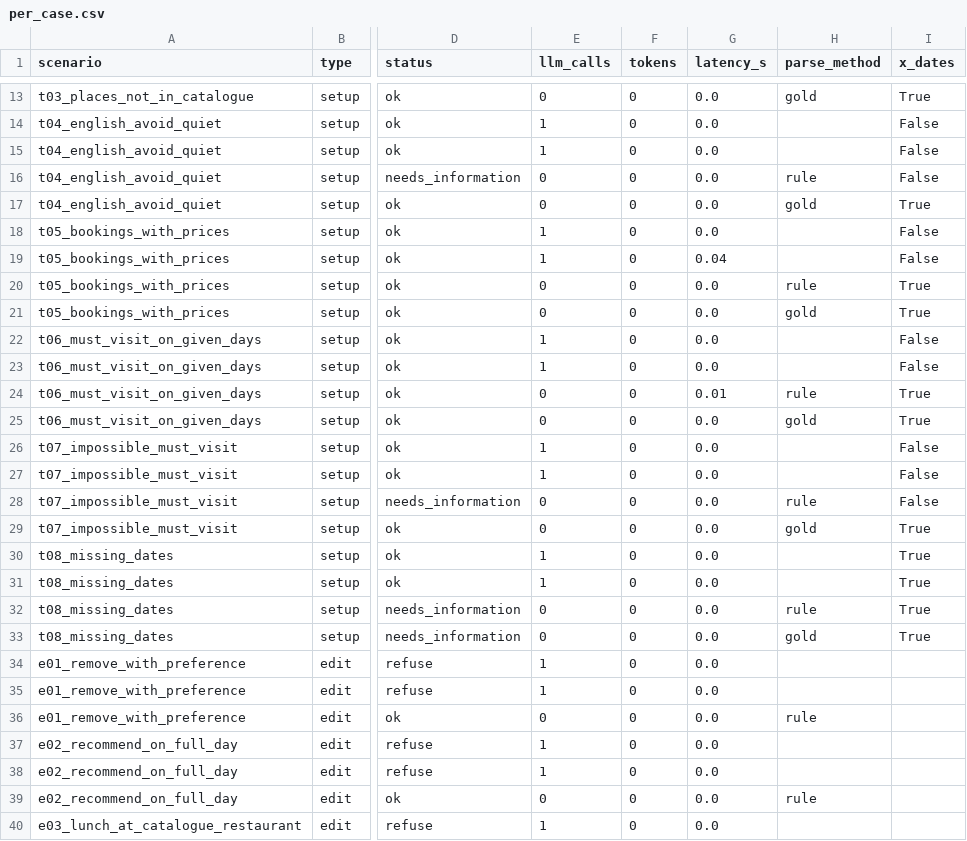
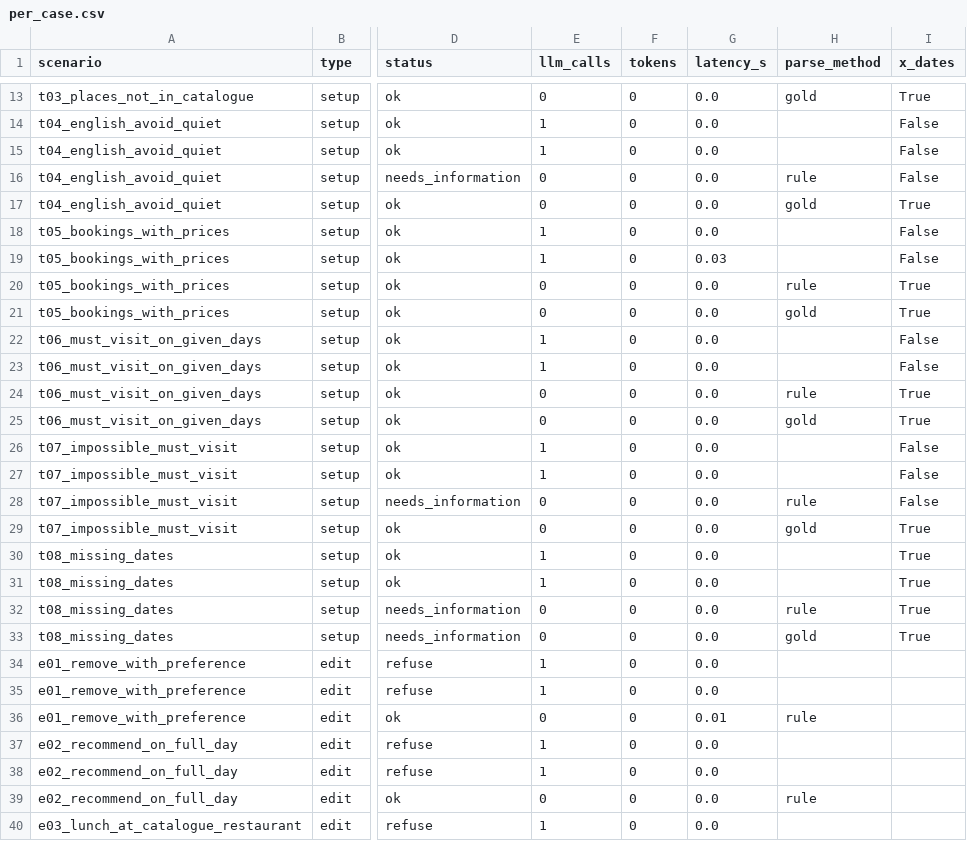
Before and after one commit to ShiYee01/COMP7608-Large-language-models-Final-Project, a CSV file: evaluation/results/mock-trip/per_case.csv, drawn as a sheet; only a part is shown, gaps mark what is left out; the diff names each change by its address in the sheet, - before the commit and + after, or states it on an @@ line.

```diff
--- a/evaluation/results/mock-trip/per_case.csv
+++ b/evaluation/results/mock-trip/per_case.csv
-G19 (latency_s): 0.04
+G19 (latency_s): 0.03
-G24 (latency_s): 0.01
+G24 (latency_s): 0.0
-G36 (latency_s): 0.0
+G36 (latency_s): 0.01
```
Also changed, not shown: 13 other files.
